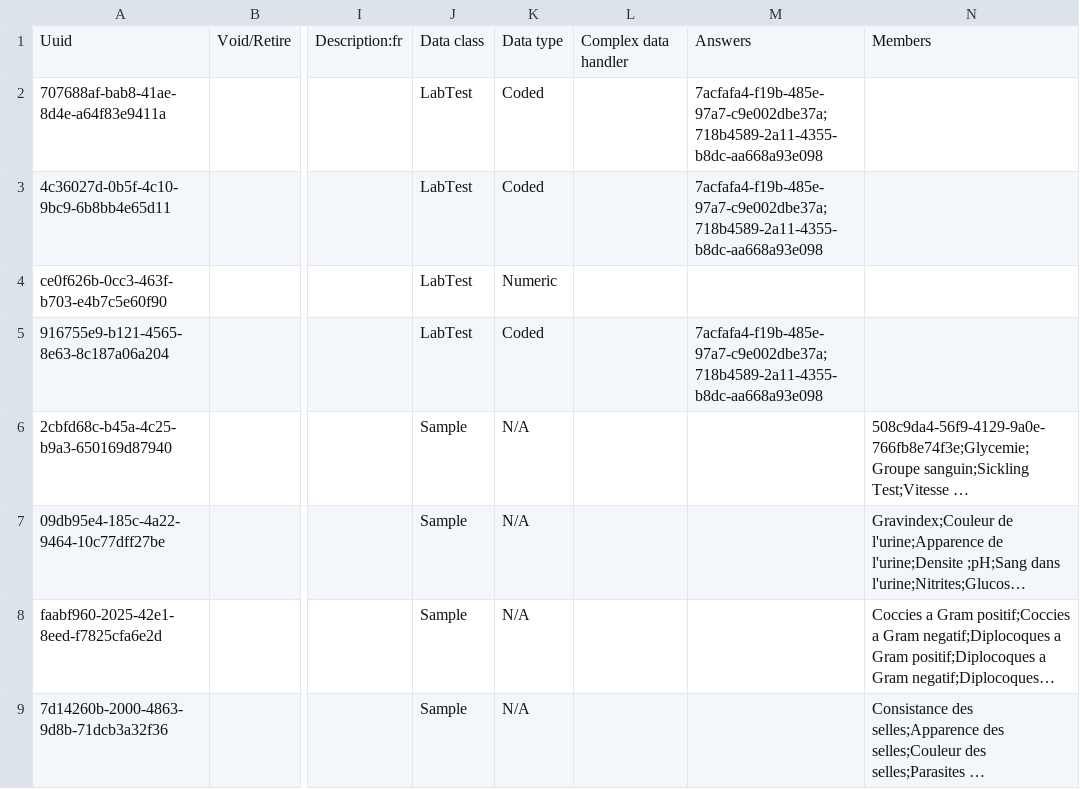
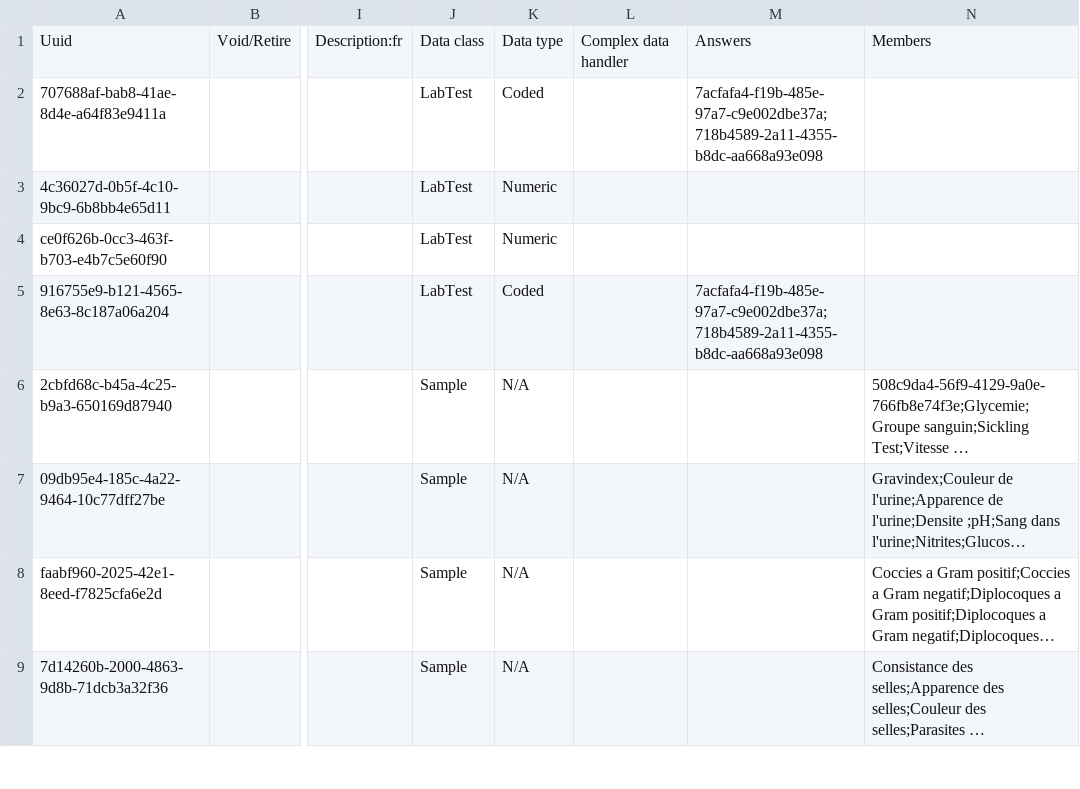
Before and after one commit to mekomsolutions/openmrs-config-c2c, a CSV file: configuration/concepts/labs.csv, drawn as a sheet; only a part is shown, gaps mark what is left out; long unchanged cells end in …; the diff names each change by its address in the sheet, - before the commit and + after, or states it on an @@ line.

Commit message:
C2C-271: Revert 'Anti-strepyolysine O' lab test datatype to numeric.

```diff
--- a/configuration/concepts/labs.csv
+++ b/configuration/concepts/labs.csv
-K3: Coded
+K3: Numeric
-M3: 7acfafa4-f19b-485e-97a7-c9e002dbe37a;718b4589-2a11-4355-b8dc-aa668a93e098
+M3: (empty)
```
